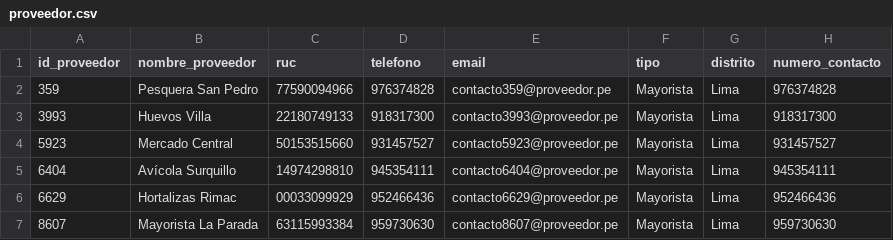
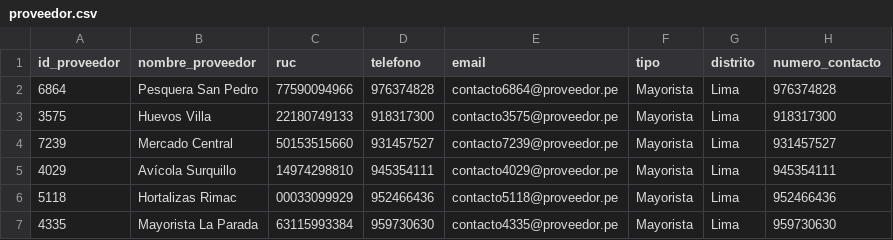
Before and after one commit to joseph7104/-1INF46-Plan_Compras_Produccion, a CSV file: data/raw/proveedor.csv, drawn as a sheet.

```diff
--- a/data/raw/proveedor.csv
+++ b/data/raw/proveedor.csv
@@ -1,7 +1,7 @@
 id_proveedor,nombre_proveedor,ruc,telefono,email,tipo,distrito,numero_contacto
-359,Pesquera San Pedro,77590094966,976374828,contacto359@proveedor.pe,Mayorista,Lima,976374828
-3993,Huevos Villa,22180749133,918317300,contacto3993@proveedor.pe,Mayorista,Lima,918317300
-5923,Mercado Central,50153515660,931457527,contacto5923@proveedor.pe,Mayorista,Lima,931457527
-6404,Avícola Surquillo,14974298810,945354111,contacto6404@proveedor.pe,Mayorista,Lima,945354111
-6629,Hortalizas Rimac,00033099929,952466436,contacto6629@proveedor.pe,Mayorista,Lima,952466436
-8607,Mayorista La Parada,63115993384,959730630,contacto8607@proveedor.pe,Mayorista,Lima,959730630
+6864,Pesquera San Pedro,77590094966,976374828,contacto6864@proveedor.pe,Mayorista,Lima,976374828
+3575,Huevos Villa,22180749133,918317300,contacto3575@proveedor.pe,Mayorista,Lima,918317300
+7239,Mercado Central,50153515660,931457527,contacto7239@proveedor.pe,Mayorista,Lima,931457527
+4029,Avícola Surquillo,14974298810,945354111,contacto4029@proveedor.pe,Mayorista,Lima,945354111
+5118,Hortalizas Rimac,00033099929,952466436,contacto5118@proveedor.pe,Mayorista,Lima,952466436
+4335,Mayorista La Parada,63115993384,959730630,contacto4335@proveedor.pe,Mayorista,Lima,959730630
```
Also changed, not shown: data/raw/proveedor_x_insumo.csv, 1 other file.
